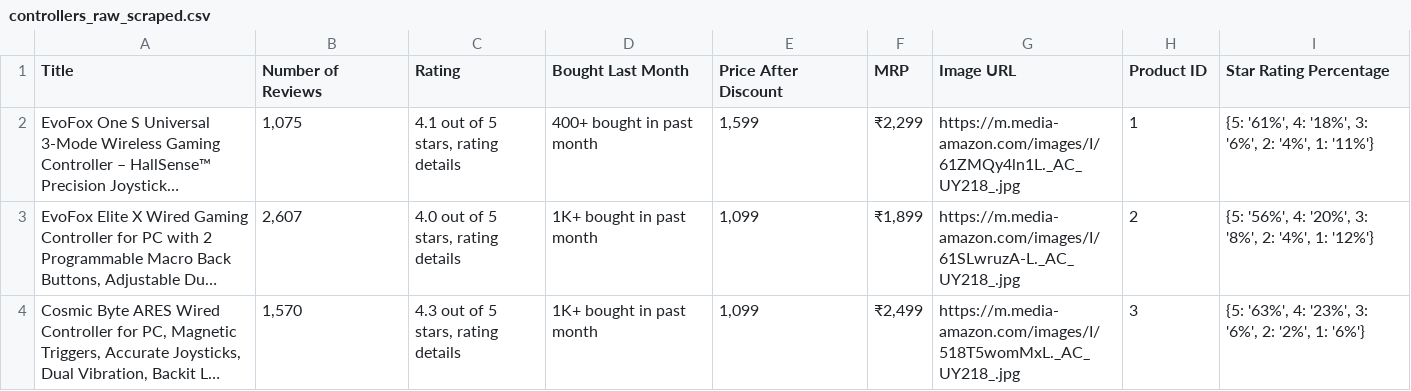
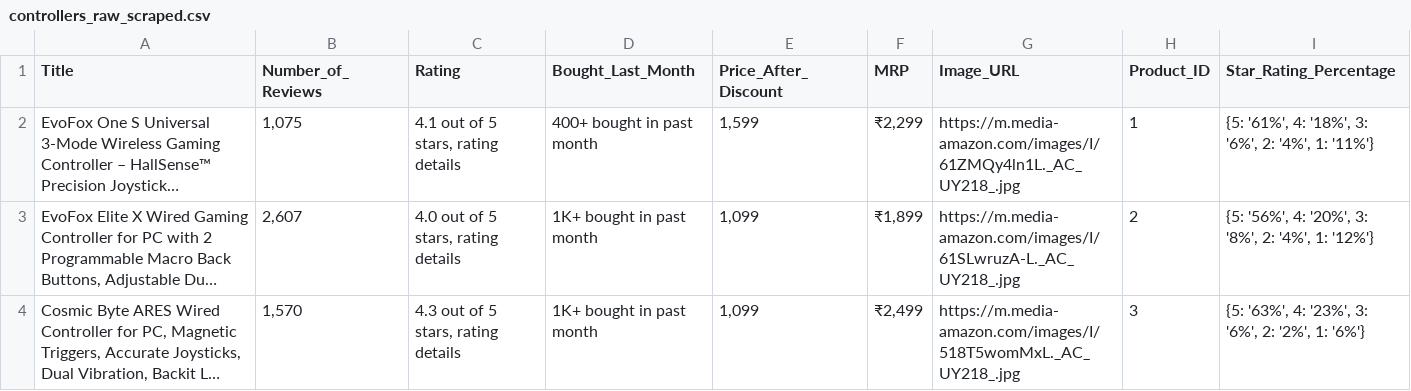
Before and after one commit to Avcon900/Ecom_Products_Data_analytics, a CSV file: data/controllers_raw_scraped.csv, drawn as a sheet; only a part is shown; long unchanged cells end in …; the diff names each change by its address in the sheet, - before the commit and + after, or states it on an @@ line.

Commit message:
Created bronze layer of data lake house in delta format, stored in /data_lake/

```diff
--- a/data/controllers_raw_scraped.csv
+++ b/data/controllers_raw_scraped.csv
-B1: Number of Reviews
+B1: Number_of_Reviews
-D1: Bought Last Month
+D1: Bought_Last_Month
-E1: Price After Discount
+E1: Price_After_Discount
-G1: Image URL
+G1: Image_URL
-H1: Product ID
+H1: Product_ID
-I1: Star Rating Percentage
+I1: Star_Rating_Percentage
```
Also changed, not shown: 16 other files.
